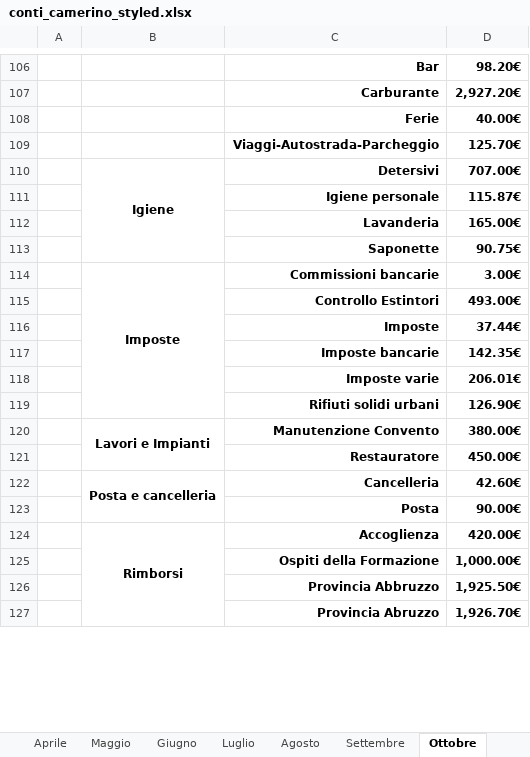
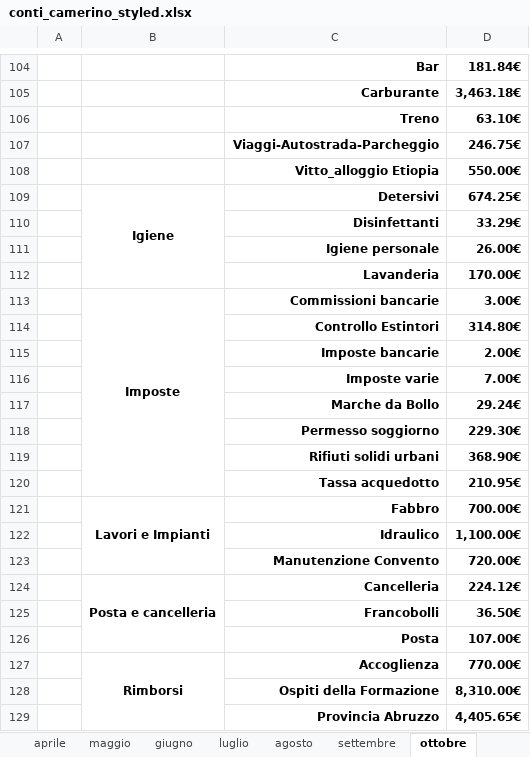
Before and after one commit to fragiaco/python_CONTI_01, an Excel workbook: conti_camerino_styled.xlsx, sheet ottobre, drawn as a sheet; only a part is shown, gaps mark what is left out; values as stored, in another font and other column widths than the file's, no borders; removed rows and columns are numbered as before the commit, all else as after; the diff covers the shown part only; the diff names each change by its address in the sheet, - before the commit and + after, or states it on an @@ line.

```diff
--- a/conti_camerino_styled.xlsx (sheet ottobre)
+++ b/conti_camerino_styled.xlsx (sheet ottobre)
-sheet tab: Aprile
+sheet tab: aprile
-sheet tab: Maggio
+sheet tab: maggio
-sheet tab: Giugno
+sheet tab: giugno
-sheet tab: Luglio
+sheet tab: luglio
-sheet tab: Agosto
+sheet tab: agosto
-sheet tab: Settembre
+sheet tab: settembre
-sheet tab: Ottobre
+sheet tab: ottobre
-D104: 98.20€
+D104: 181.84€
-D105: 2,927.20€
+D105: 3,463.18€
-row 108:  |  | Ferie | 40.00€
+row 106:  |  | Treno | 63.10€
-D107: 125.70€
+D107: 246.75€
+row 108:  |  | Vitto_alloggio Etiopia | 550.00€
-D109: 707.00€
+D109: 674.25€
+row 110:  |  | Disinfettanti | 33.29€
-D111: 115.87€
+D111: 26.00€
-D112: 165.00€
+D112: 170.00€
-row 113:  |  | Saponette | 90.75€
-D114: 493.00€
+D114: 314.80€
-row 116:  |  | Imposte | 37.44€
-D115: 142.35€
+D115: 2.00€
-D116: 206.01€
+D116: 7.00€
+row 117:  |  | Marche da Bollo | 29.24€
+row 118:  |  | Permesso soggiorno | 229.30€
-D119: 126.90€
+D119: 368.90€
+row 120:  |  | Tassa acquedotto | 210.95€
+row 121:  | Lavori e Impianti | Fabbro | 700.00€
+row 122:  |  | Idraulico | 1,100.00€
-B123: Lavori e Impianti
+B123: (empty)
-B120:B121 merged
-D123: 380.00€
+D123: 720.00€
-row 121:  |  | Restauratore | 450.00€
-D124: 42.60€
+D124: 224.12€
+row 125:  |  | Francobolli | 36.50€
-D126: 90.00€
+D126: 107.00€
-D127: 420.00€
+D127: 770.00€
-D128: 1,000.00€
+D128: 8,310.00€
-row 126:  |  | Provincia Abbruzzo | 1,925.50€
-D129: 1,926.70€
+D129: 4,405.65€
```
Also changed, not shown: 42 added rows, 47 removed rows, 75 edited cells and merged cells elsewhere in this sheet, sheet maggio, sheet luglio, sheet febbraio, sheet dicembre, sheet settembre, sheet giugno, 3 more sheets, other sheet tabs, 1 other file.
